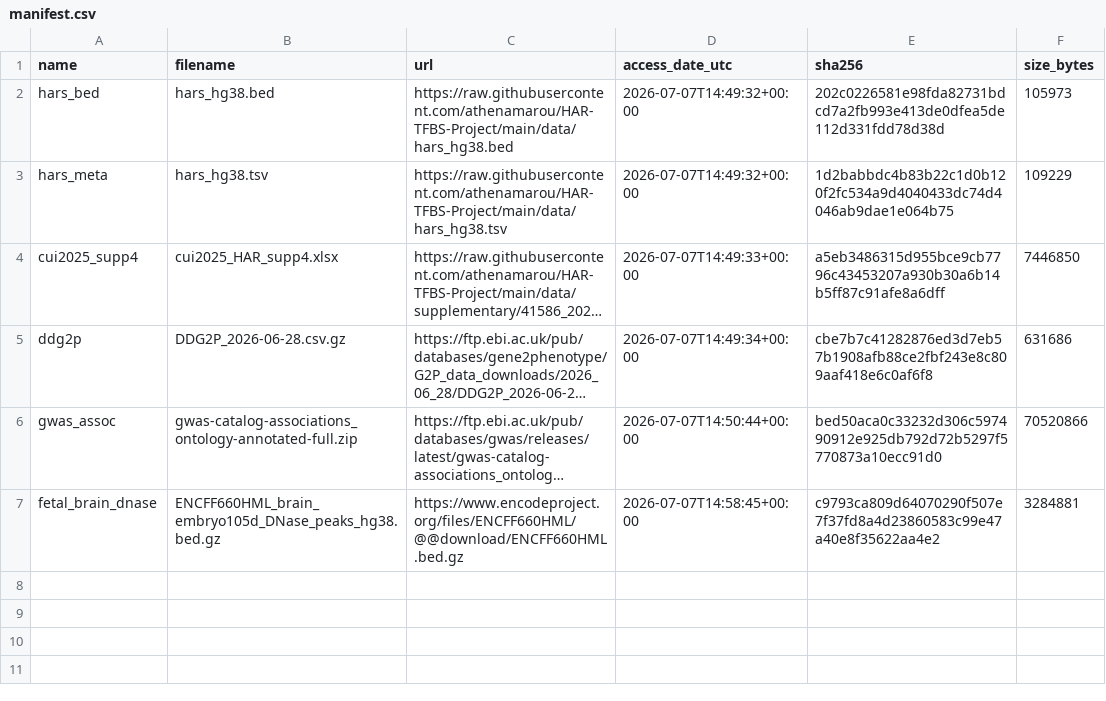
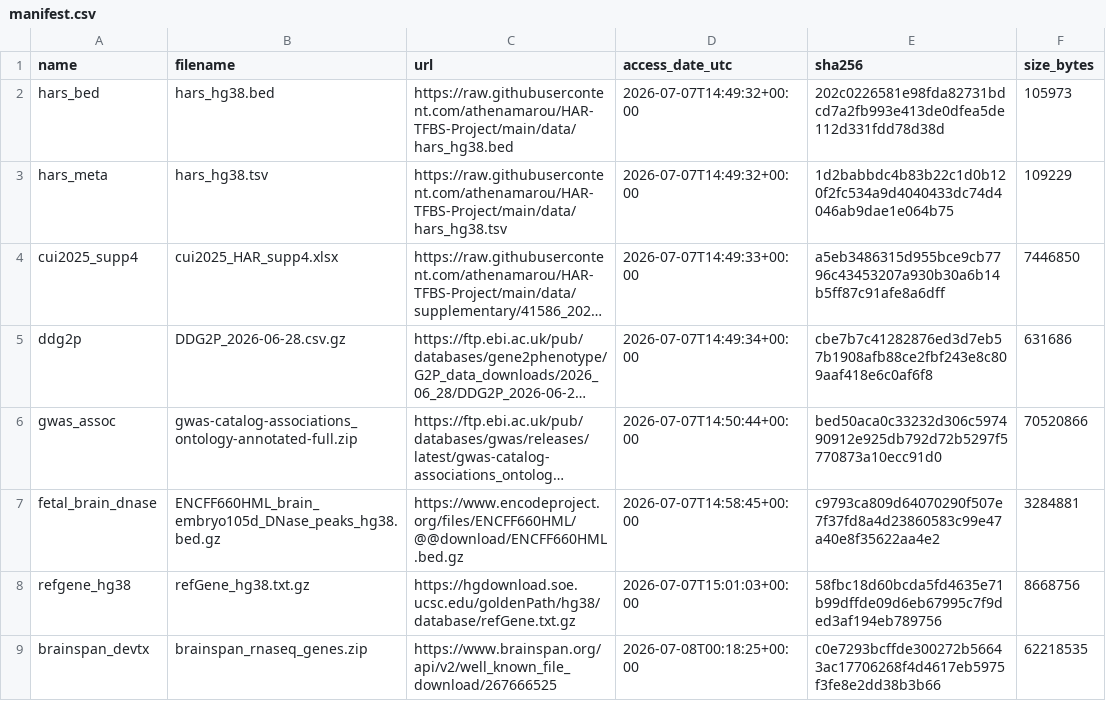
Before and after one commit to nataliegits/har-annotator, a CSV file: data/manifest.csv, drawn as a sheet; long unchanged cells end in …; the diff names each change by its address in the sheet, - before the commit and + after, or states it on an @@ line.

```diff
--- a/data/manifest.csv
+++ b/data/manifest.csv
+row 8: refgene_hg38 | refGene_hg38.txt.gz | https://hgdownload.soe.ucsc.edu/goldenPath/hg38/database/refGene.txt.gz | 2026-07-07T15:01:03+00:00 | 58fbc18d60bcda5fd4635e71b99dffde09d6eb67995c7f9ded3af194eb789756 | 8668756
+row 9: brainspan_devtx | brainspan_rnaseq_genes.zip | https://www.brainspan.org/api/v2/well_known_file_download/267666525 | 2026-07-08T00:18:25+00:00 | c0e7293bcffde300272b56643ac17706268f4d4617eb5975f3fe8e2dd38b3b66 | 62218535
```
Also changed, not shown: har_shortlist_top50.csv, 7 other files.
